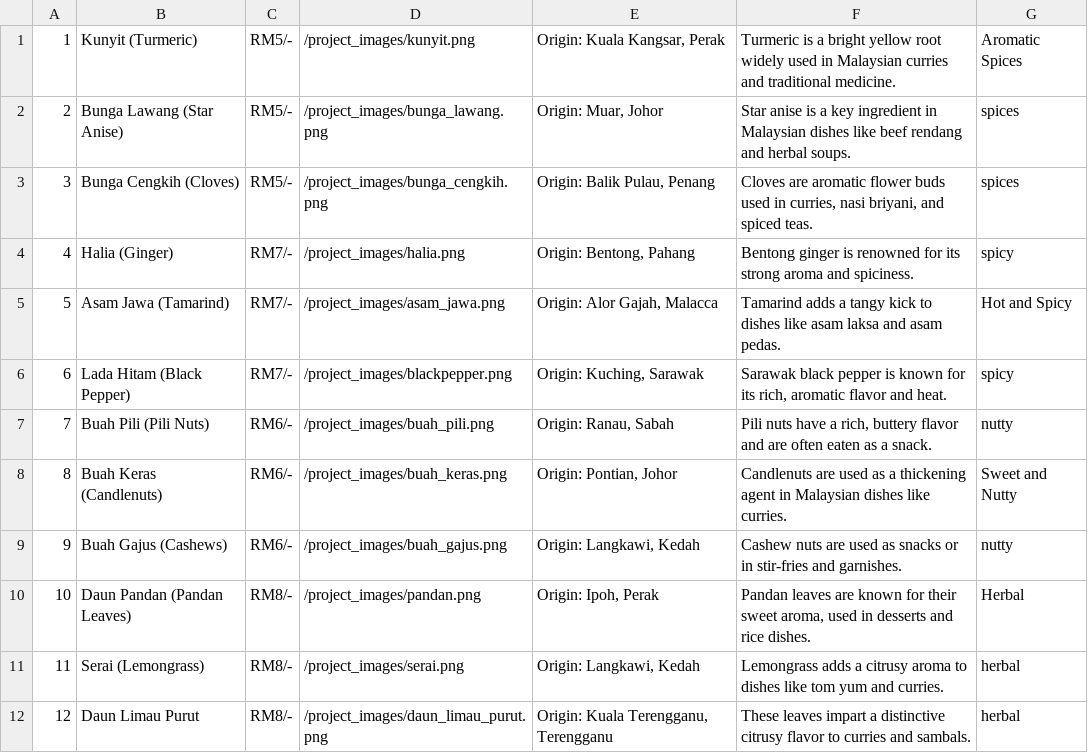
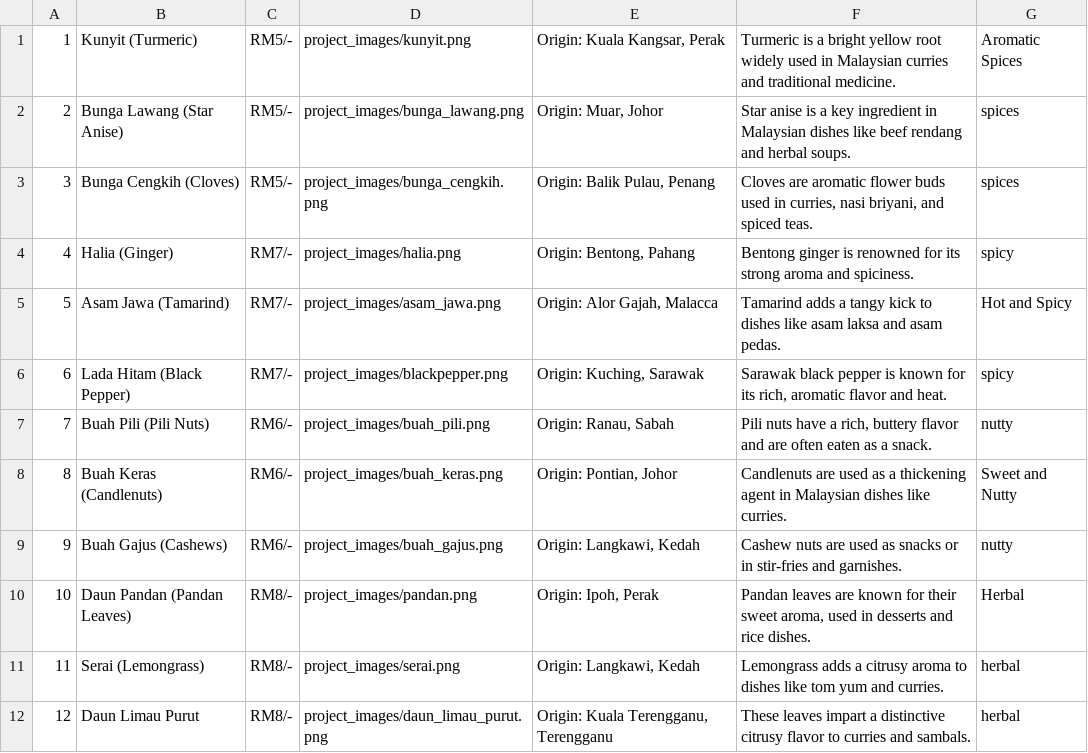
Before and after one commit to joanneloi/JakartaEE, a CSV file: src/main/resources/products.csv, drawn as a sheet.

```diff
--- a/src/main/resources/products.csv
+++ b/src/main/resources/products.csv
@@ -1,12 +1,12 @@
-1|Kunyit (Turmeric)|RM5/-|/project_images/kunyit.png|Origin: Kuala Kangsar, Perak|Turmeric is a bright yellow root widely used in Malaysian curries and traditional medicine.|Aromatic Spices
-2|Bunga Lawang (Star Anise)|RM5/-|/project_images/bunga_lawang.png|Origin: Muar, Johor|Star anise is a key ingredient in Malaysian dishes like beef rendang and herbal soups.|spices
-3|Bunga Cengkih (Cloves)|RM5/-|/project_images/bunga_cengkih.png|Origin: Balik Pulau, Penang|Cloves are aromatic flower buds used in curries, nasi briyani, and spiced teas.|spices
-4|Halia (Ginger)|RM7/-|/project_images/halia.png|Origin: Bentong, Pahang|Bentong ginger is renowned for its strong aroma and spiciness.|spicy
-5|Asam Jawa (Tamarind)|RM7/-|/project_images/asam_jawa.png|Origin: Alor Gajah, Malacca|Tamarind adds a tangy kick to dishes like asam laksa and asam pedas.|Hot and Spicy
-6|Lada Hitam (Black Pepper)|RM7/-|/project_images/blackpepper.png|Origin: Kuching, Sarawak|Sarawak black pepper is known for its rich, aromatic flavor and heat.|spicy
-7|Buah Pili (Pili Nuts)|RM6/-|/project_images/buah_pili.png|Origin: Ranau, Sabah|Pili nuts have a rich, buttery flavor and are often eaten as a snack.|nutty
-8|Buah Keras (Candlenuts)|RM6/-|/project_images/buah_keras.png|Origin: Pontian, Johor|Candlenuts are used as a thickening agent in Malaysian dishes like curries.|Sweet and Nutty
-9|Buah Gajus (Cashews)|RM6/-|/project_images/buah_gajus.png|Origin: Langkawi, Kedah|Cashew nuts are used as snacks or in stir-fries and garnishes.|nutty
-10|Daun Pandan (Pandan Leaves)|RM8/-|/project_images/pandan.png|Origin: Ipoh, Perak|Pandan leaves are known for their sweet aroma, used in desserts and rice dishes.|Herbal
-11|Serai (Lemongrass)|RM8/-|/project_images/serai.png|Origin: Langkawi, Kedah|Lemongrass adds a citrusy aroma to dishes like tom yum and curries.|herbal
-12|Daun Limau Purut|RM8/-|/project_images/daun_limau_purut.png|Origin: Kuala Terengganu, Terengganu|These leaves impart a distinctive citrusy flavor to curries and sambals.|herbal
+1|Kunyit (Turmeric)|RM5/-|project_images/kunyit.png|Origin: Kuala Kangsar, Perak|Turmeric is a bright yellow root widely used in Malaysian curries and traditional medicine.|Aromatic Spices
+2|Bunga Lawang (Star Anise)|RM5/-|project_images/bunga_lawang.png|Origin: Muar, Johor|Star anise is a key ingredient in Malaysian dishes like beef rendang and herbal soups.|spices
+3|Bunga Cengkih (Cloves)|RM5/-|project_images/bunga_cengkih.png|Origin: Balik Pulau, Penang|Cloves are aromatic flower buds used in curries, nasi briyani, and spiced teas.|spices
+4|Halia (Ginger)|RM7/-|project_images/halia.png|Origin: Bentong, Pahang|Bentong ginger is renowned for its strong aroma and spiciness.|spicy
+5|Asam Jawa (Tamarind)|RM7/-|project_images/asam_jawa.png|Origin: Alor Gajah, Malacca|Tamarind adds a tangy kick to dishes like asam laksa and asam pedas.|Hot and Spicy
+6|Lada Hitam (Black Pepper)|RM7/-|project_images/blackpepper.png|Origin: Kuching, Sarawak|Sarawak black pepper is known for its rich, aromatic flavor and heat.|spicy
+7|Buah Pili (Pili Nuts)|RM6/-|project_images/buah_pili.png|Origin: Ranau, Sabah|Pili nuts have a rich, buttery flavor and are often eaten as a snack.|nutty
+8|Buah Keras (Candlenuts)|RM6/-|project_images/buah_keras.png|Origin: Pontian, Johor|Candlenuts are used as a thickening agent in Malaysian dishes like curries.|Sweet and Nutty
+9|Buah Gajus (Cashews)|RM6/-|project_images/buah_gajus.png|Origin: Langkawi, Kedah|Cashew nuts are used as snacks or in stir-fries and garnishes.|nutty
+10|Daun Pandan (Pandan Leaves)|RM8/-|project_images/pandan.png|Origin: Ipoh, Perak|Pandan leaves are known for their sweet aroma, used in desserts and rice dishes.|Herbal
+11|Serai (Lemongrass)|RM8/-|project_images/serai.png|Origin: Langkawi, Kedah|Lemongrass adds a citrusy aroma to dishes like tom yum and curries.|herbal
+12|Daun Limau Purut|RM8/-|project_images/daun_limau_purut.png|Origin: Kuala Terengganu, Terengganu|These leaves impart a distinctive citrusy flavor to curries and sambals.|herbal
```
Also changed, not shown: 9 other files.
